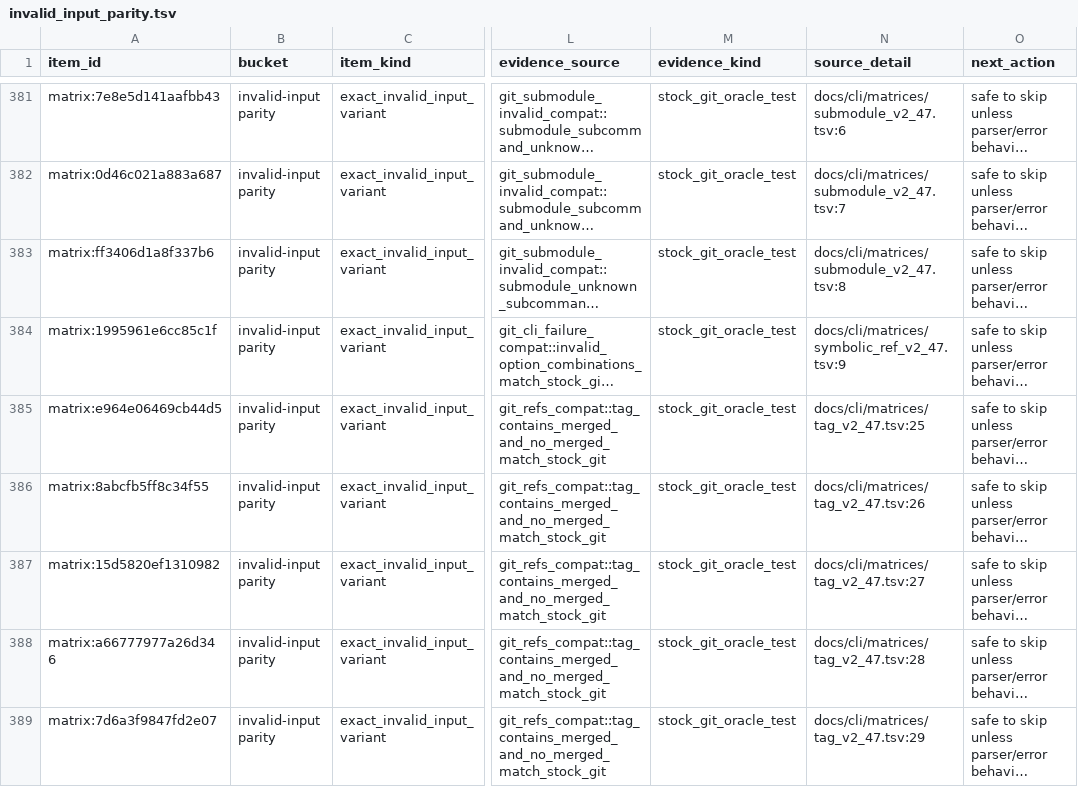
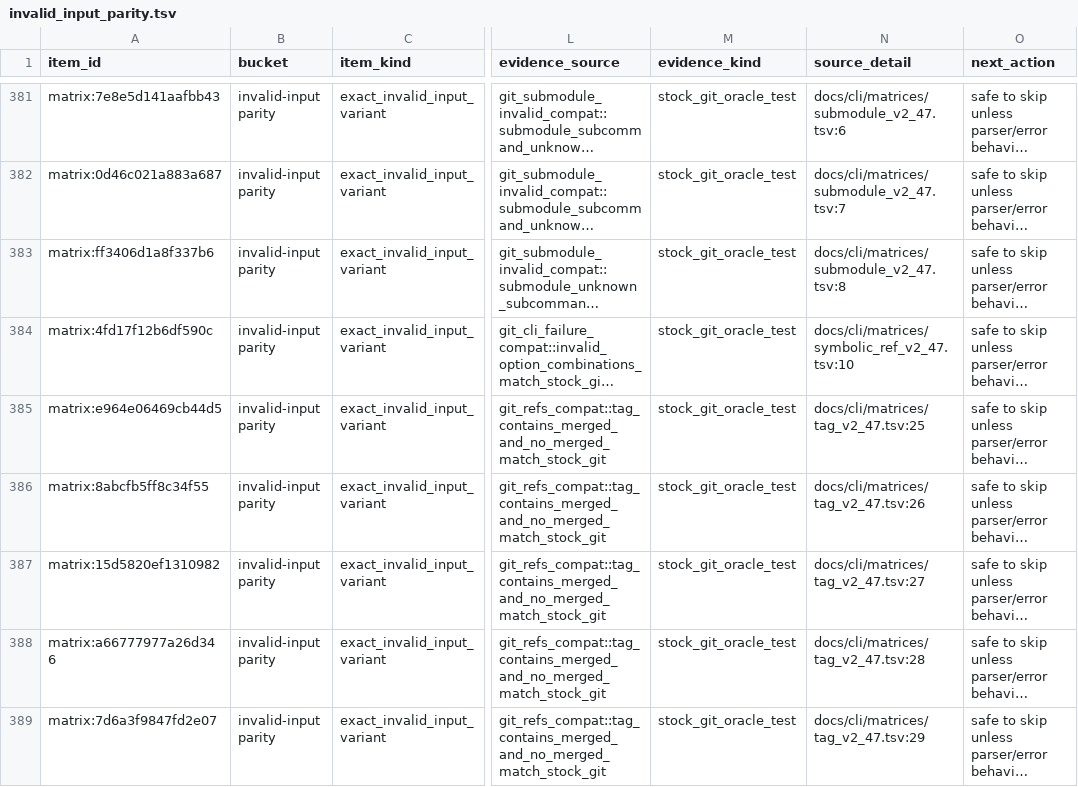
Before and after one commit to dschewchenko/zmin, a TSV file: docs/cli/census/invalid_input_parity.tsv, drawn as a sheet; only a part is shown, gaps mark what is left out; long unchanged cells end in …; the diff names each change by its address in the sheet, - before the commit and + after, or states it on an @@ line.

Commit message:
docs: refresh symbolic-ref invalid census

```diff
--- a/docs/cli/census/invalid_input_parity.tsv
+++ b/docs/cli/census/invalid_input_parity.tsv
-A384 (item_id): matrix:1995961e6cc85c1f
+A384 (item_id): matrix:4fd17f12b6df590c
-N384 (source_detail): docs/cli/matrices/symbolic_ref_v2_47.tsv:9
+N384 (source_detail): docs/cli/matrices/symbolic_ref_v2_47.tsv:10
```
